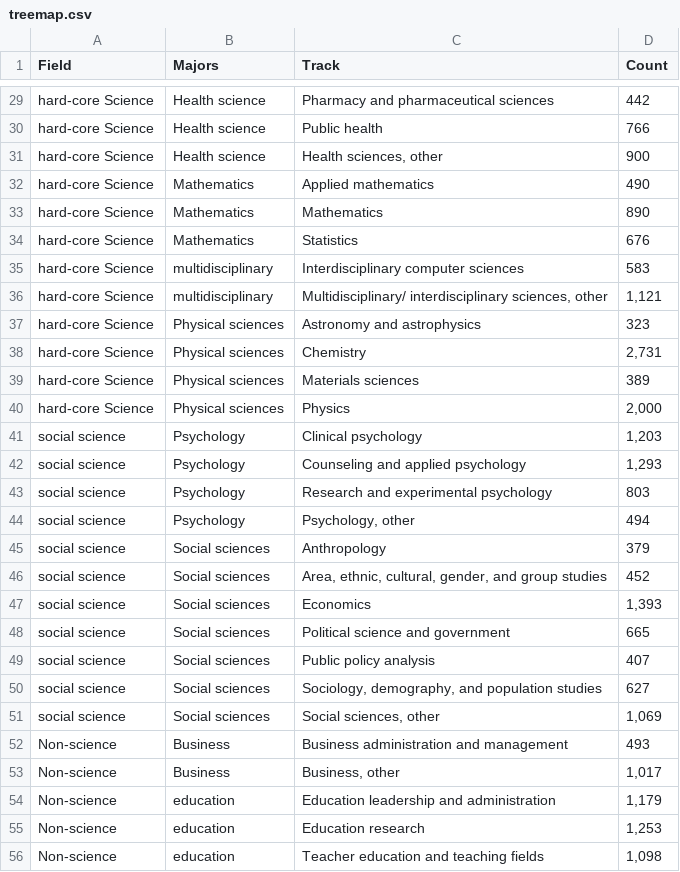
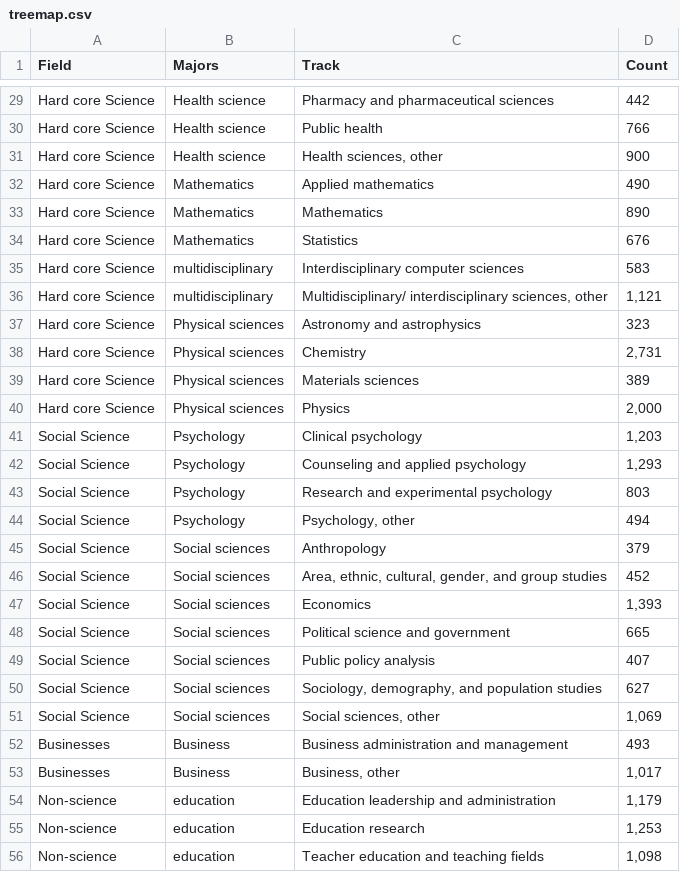
Before and after one commit to yatingw24/phd, a CSV file: treemap.csv, drawn as a sheet; only a part is shown, gaps mark what is left out; the diff covers the shown part only; the diff names each change by its address in the sheet, - before the commit and + after, or states it on an @@ line.

```diff
--- a/treemap.csv
+++ b/treemap.csv
-A29:A40 (Field): hard-core Science
+A29:A40 (Field): Hard core Science
-A41:A51 (Field): social science
+A41:A51 (Field): Social Science
-A52:A53 (Field): Non-science
+A52:A53 (Field): Businesses
```
Also changed, not shown: 27 edited cells elsewhere in this file, 2 other files.
